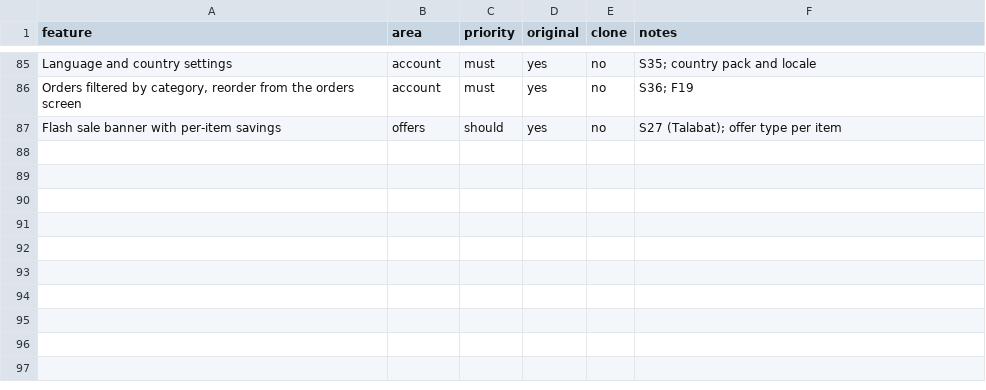
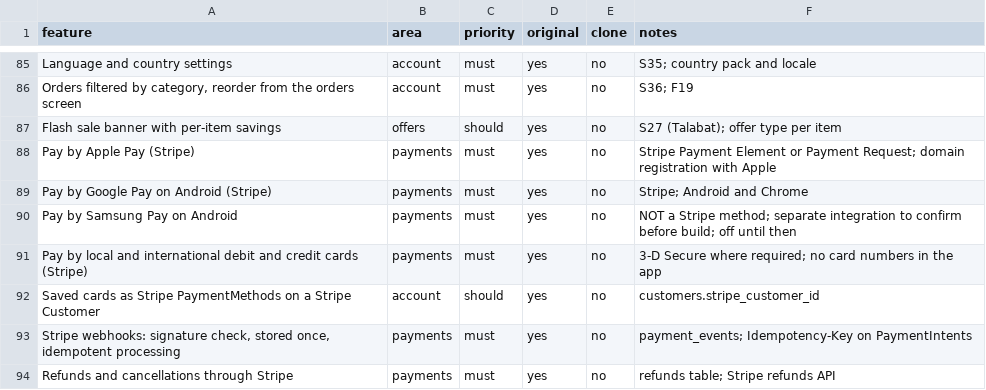
Before and after one commit to Pushpraj1989/Website, a CSV file: replica/features.csv, drawn as a sheet; only a part is shown, gaps mark what is left out.

```diff
--- a/replica/features.csv
+++ b/replica/features.csv
@@ -87 +87,8 @@ Language and country settings,account,must,yes,no,S35; country pack and locale
 Flash sale banner with per-item savings,offers,should,yes,no,S27 (Talabat); offer type per item
+Pay by Apple Pay (Stripe),payments,must,yes,no,Stripe Payment Element or Payment Request; domain registration with Apple
+Pay by Google Pay on Android (Stripe),payments,must,yes,no,Stripe; Android and Chrome
+Pay by Samsung Pay on Android,payments,must,yes,no,NOT a Stripe method; separate integration to confirm before build; off until then
+Pay by local and international debit and credit cards (Stripe),payments,must,yes,no,3-D Secure where required; no card numbers in the app
+Saved cards as Stripe PaymentMethods on a Stripe Customer,account,should,yes,no,customers.stripe_customer_id
+"Stripe webhooks: signature check, stored once, idempotent processing",payments,must,yes,no,payment_events; Idempotency-Key on PaymentIntents
+Refunds and cancellations through Stripe,payments,must,yes,no,refunds table; Stripe refunds API
```
Also changed, not shown: 3 other files.
